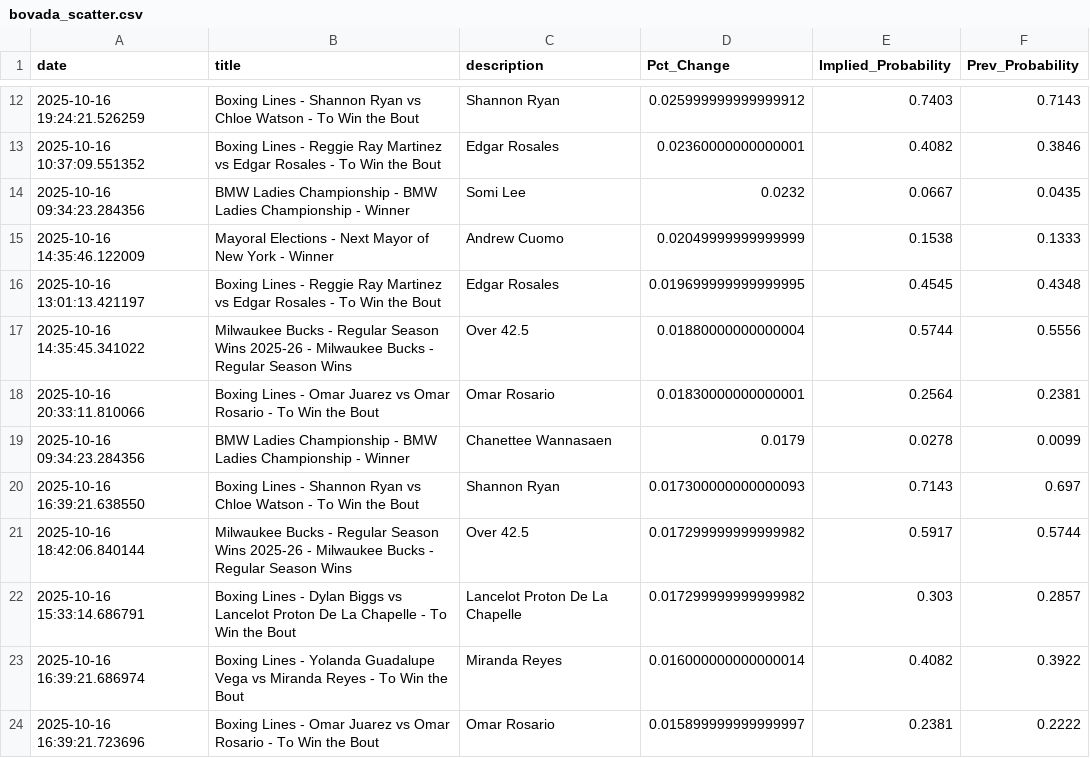
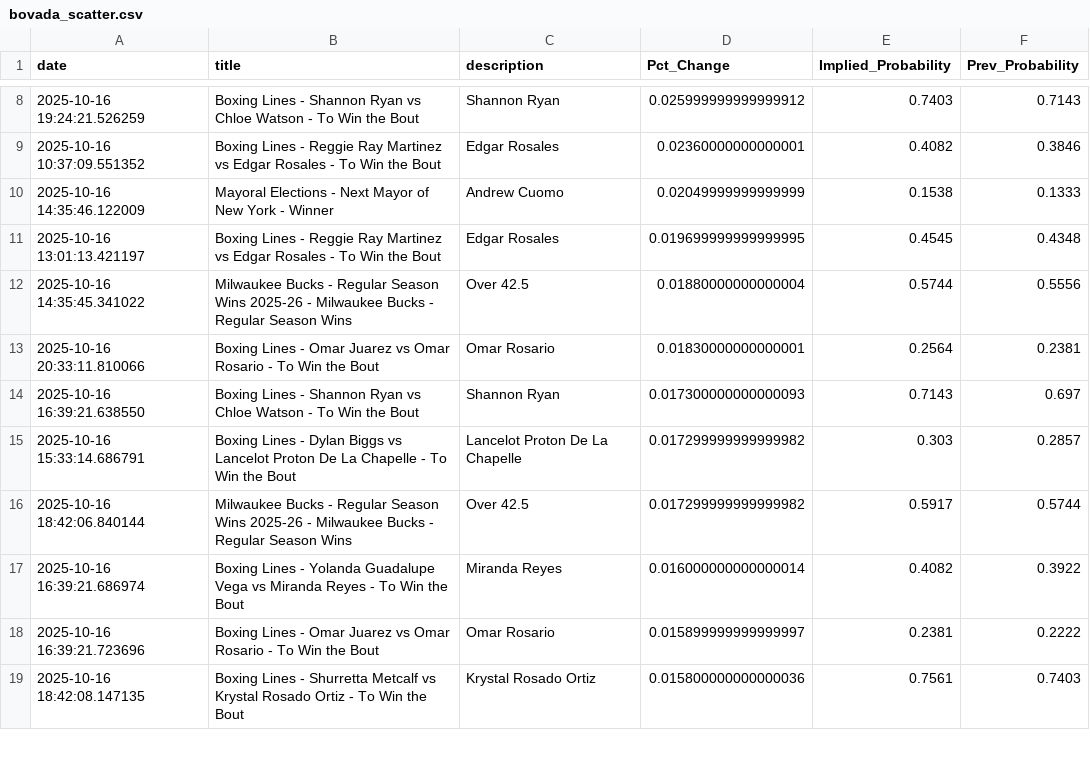
Before and after one commit to aaroncolesmith/bovada_data_1001, a CSV file: data/bovada_scatter.csv, drawn as a sheet; only a part is shown, gaps mark what is left out; the shorter side is filled out with more unchanged rows; the diff covers the shown part only.

```diff
--- a/data/bovada_scatter.csv
+++ b/data/bovada_scatter.csv
@@ -13,3 +9,2 @@ date,title,description,Pct_Change,Implied_Probability,Prev_Probability
 2025-10-16 10:37:09.551352,Boxing Lines - Reggie Ray Martinez vs Edgar Rosales - To Win the Bout,Edgar Rosales,0.02360000000000001,0.4082,0.3846
-2025-10-16 09:34:23.284356,BMW Ladies Championship - BMW Ladies Championship - Winner,Somi Lee,0.0232,0.0667,0.0435
 2025-10-16 14:35:46.122009,Mayoral Elections - Next Mayor of New York - Winner,Andrew Cuomo,0.02049999999999999,0.1538,0.1333
@@ -18,6 +13,5 @@ date,title,description,Pct_Change,Implied_Probability,Prev_Probability
 2025-10-16 20:33:11.810066,Boxing Lines - Omar Juarez vs Omar Rosario - To Win the Bout,Omar Rosario,0.01830000000000001,0.2564,0.2381
-2025-10-16 09:34:23.284356,BMW Ladies Championship - BMW Ladies Championship - Winner,Chanettee Wannasaen,0.0179,0.0278,0.0099
 2025-10-16 16:39:21.638550,Boxing Lines - Shannon Ryan vs Chloe Watson - To Win the Bout,Shannon Ryan,0.017300000000000093,0.7143,0.697
+2025-10-16 15:33:14.686791,Boxing Lines - Dylan Biggs vs Lancelot Proton De La Chapelle - To Win the Bout,Lancelot Proton De La Chapelle,0.017299999999999982,0.303,0.2857
 2025-10-16 18:42:06.840144,Milwaukee Bucks - Regular Season Wins 2025-26 - Milwaukee Bucks - Regular Season Wins,Over 42.5,0.017299999999999982,0.5917,0.5744
-2025-10-16 15:33:14.686791,Boxing Lines - Dylan Biggs vs Lancelot Proton De La Chapelle - To Win the Bout,Lancelot Proton De La Chapelle,0.017299999999999982,0.303,0.2857
 2025-10-16 16:39:21.686974,Boxing Lines - Yolanda Guadalupe Vega vs Miranda Reyes - To Win the Bout,Miranda Reyes,0.016000000000000014,0.4082,0.3922
```
Also changed, not shown: 24 removed rows and 1 moved row elsewhere in this file, 1 other file.
